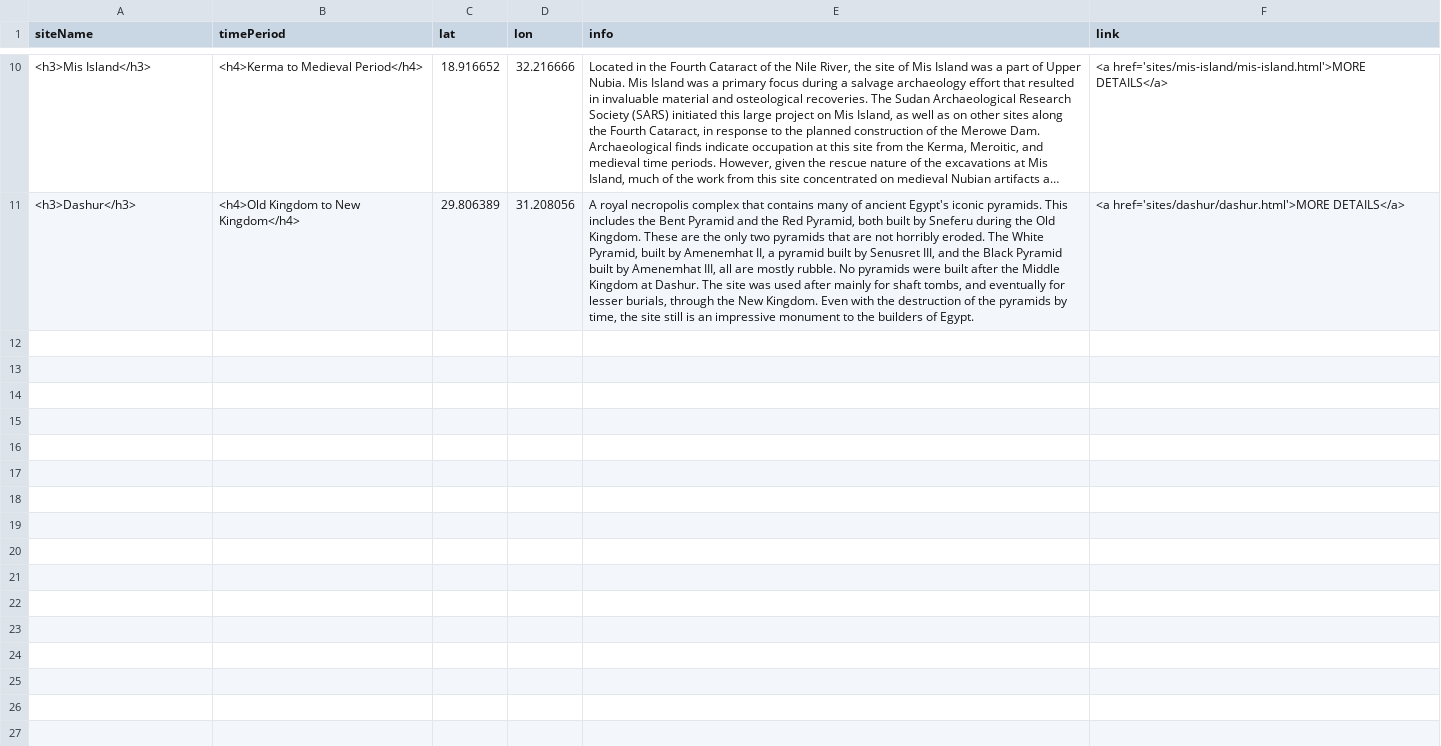
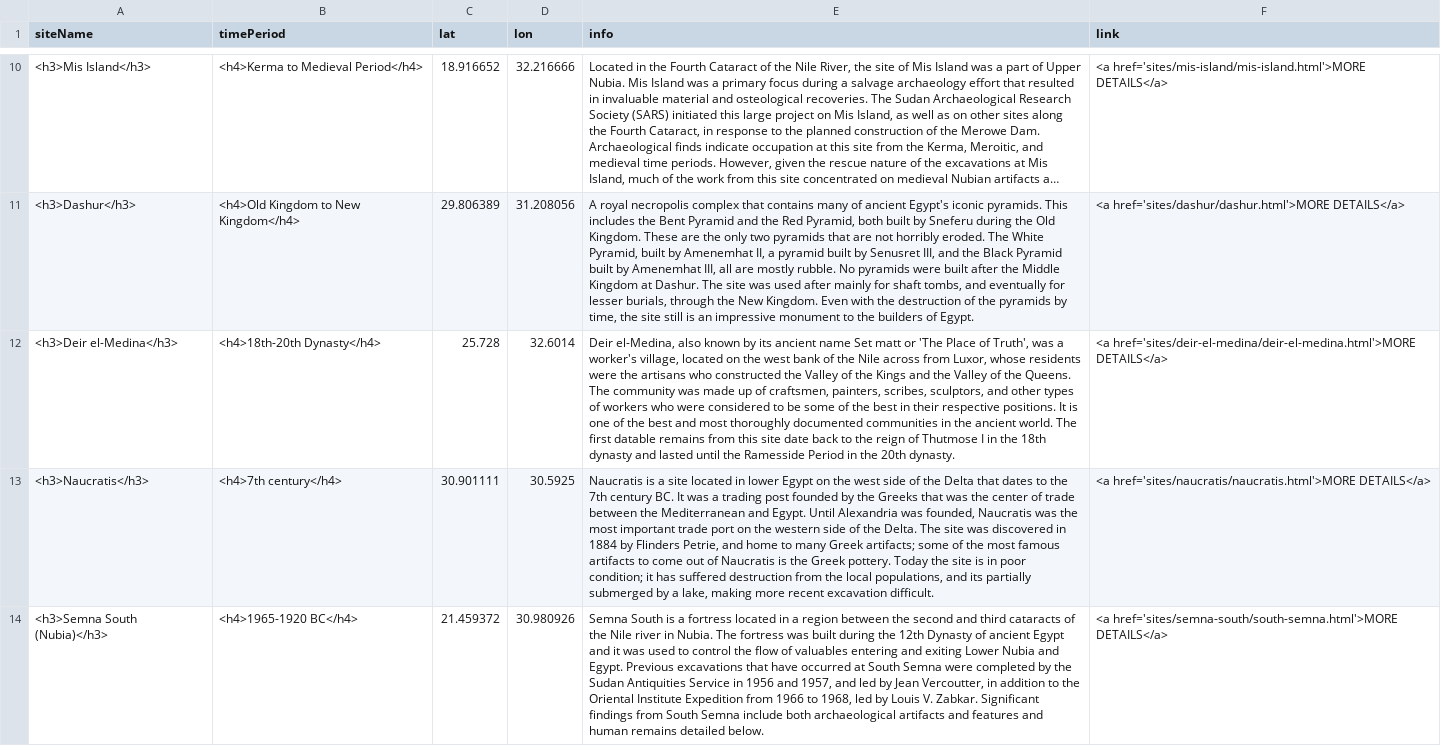
Before and after one commit to washi260/daea-fs18, a CSV file: sites-popup.csv, drawn as a sheet; only a part is shown, gaps mark what is left out; long unchanged cells end in …; the diff names each change by its address in the sheet, - before the commit and + after, or states it on an @@ line.

Commit message:
adding sites
Deir el-med, Naucratis, Semna S

```diff
--- a/sites-popup.csv
+++ b/sites-popup.csv
+row 12: <h3>Deir el-Medina</h3> | <h4>18th-20th Dynasty</h4> | 25.728 | 32.6014 | Deir el-Medina, also known by its ancient name Set matt or 'The Place of Truth', was a worker's village, located on the west bank of the Nile across from Luxor, whose residents were the artisans who constructed the Valley of the Kings and the Valley of the Queens. The community was made up of craftsmen, painters, scribes, sculptors, and other types of workers who were considered to be some of the best in their respective positions. It is one of the best and most thoroughly documented communities in the ancient world. The first datable remains from this site date back to the reign of Thutmose I in the 18th dynasty and lasted until the Ramesside Period in the 20th dynasty. | <a href='sites/deir-el-medina/deir-el-medina.html'>MORE DETAILS</a>
+row 13: <h3>Naucratis</h3> | <h4>7th century</h4> | 30.901111 | 30.5925 | Naucratis is a site located in lower Egypt on the west side of the Delta that dates to the 7th century BC. It was a trading post founded by the Greeks that was the center of trade between the Mediterranean and Egypt. Until Alexandria was founded, Naucratis was the most important trade port on the western side of the Delta. The site was discovered in 1884 by Flinders Petrie, and home to many Greek artifacts; some of the most famous artifacts to come out of Naucratis is the Greek pottery. Today the site is in poor condition; it has suffered destruction from the local populations, and its partially submerged by a lake, making more recent excavation difficult. | <a href='sites/naucratis/naucratis.html'>MORE DETAILS</a>
+row 14: <h3>Semna South (Nubia)</h3> | <h4>1965-1920 BC</h4> | 21.459372 | 30.980926 | Semna South is a fortress located in a region between the second and third cataracts of the Nile river in Nubia. The fortress was built during the 12th Dynasty of ancient Egypt and it was used to control the flow of valuables entering and exiting Lower Nubia and Egypt. Previous excavations that have occurred at South Semna were completed by the Sudan Antiquities Service in 1956 and 1957, and led by Jean Vercoutter, in addition to the Oriental Institute Expedition from 1966 to 1968, led by Louis V. Zabkar. Significant findings from South Semna include both archaeological artifacts and features and human remains detailed below. | <a href='sites/semna-south/south-semna.html'>MORE DETAILS</a>
```
